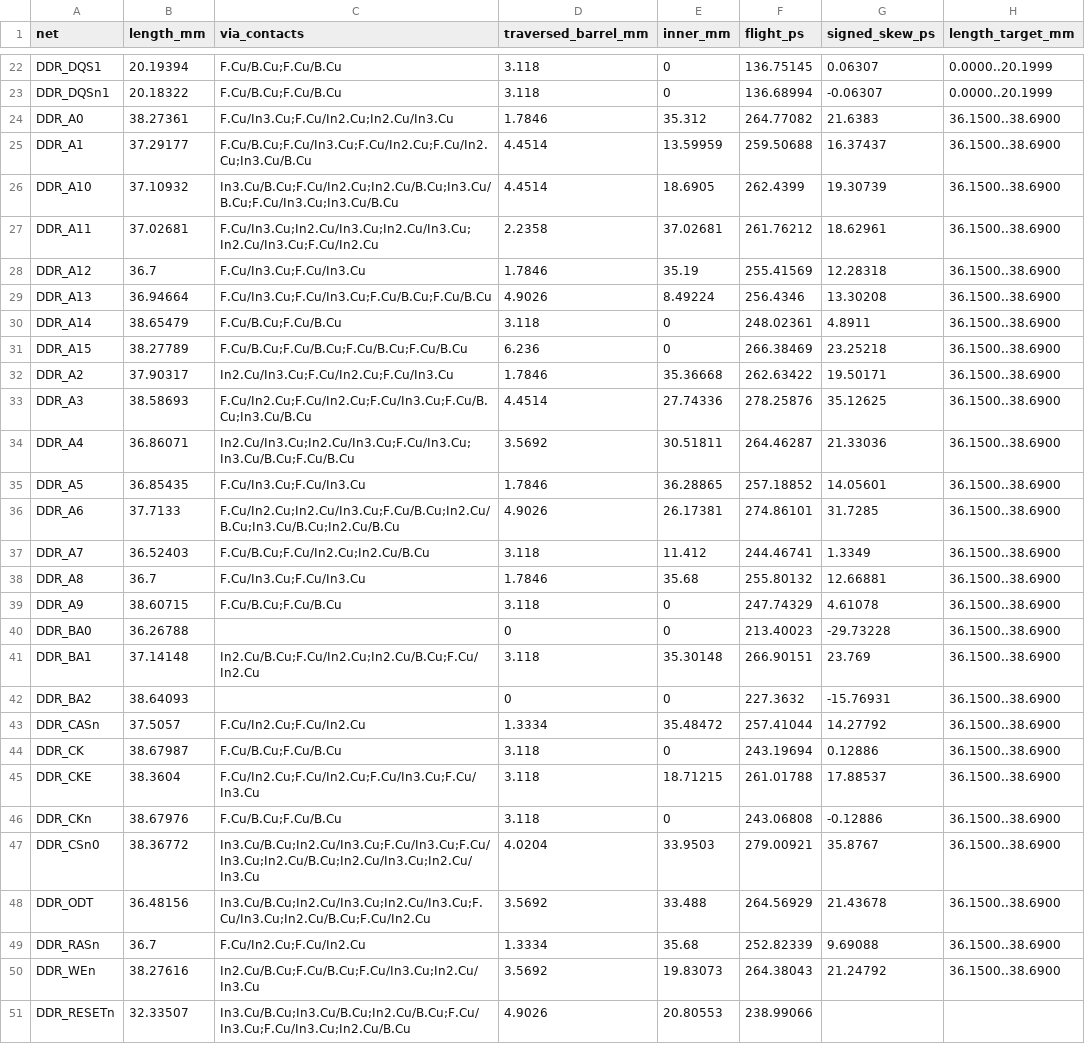
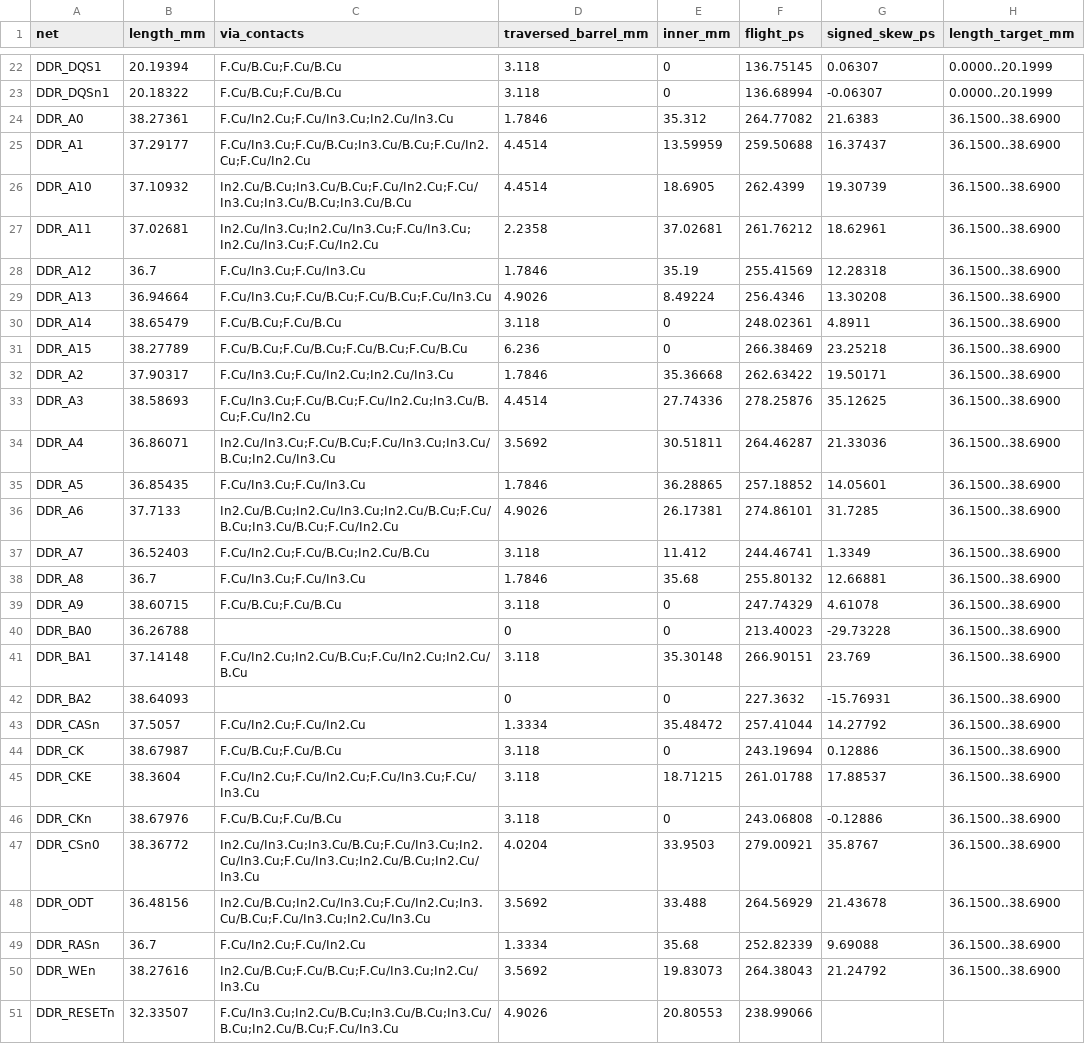
Before and after one commit to Abse2001/pixel-dash, a CSV file: module/timing.csv, drawn as a sheet; only a part is shown, gaps mark what is left out; the diff names each change by its address in the sheet, - before the commit and + after, or states it on an @@ line.

```diff
--- a/module/timing.csv
+++ b/module/timing.csv
-C24 (via_contacts): F.Cu/In3.Cu;F.Cu/In2.Cu;In2.Cu/In3.Cu
+C24 (via_contacts): F.Cu/In2.Cu;F.Cu/In3.Cu;In2.Cu/In3.Cu
-C25 (via_contacts): F.Cu/B.Cu;F.Cu/In3.Cu;F.Cu/In2.Cu;F.Cu/In2.Cu;In3.Cu/B.Cu
+C25 (via_contacts): F.Cu/In3.Cu;F.Cu/B.Cu;In3.Cu/B.Cu;F.Cu/In2.Cu;F.Cu/In2.Cu
-C26 (via_contacts): In3.Cu/B.Cu;F.Cu/In2.Cu;In2.Cu/B.Cu;In3.Cu/B.Cu;F.Cu/In3.Cu;In3.Cu/B.Cu
+C26 (via_contacts): In2.Cu/B.Cu;In3.Cu/B.Cu;F.Cu/In2.Cu;F.Cu/In3.Cu;In3.Cu/B.Cu;In3.Cu/B.Cu
-C27 (via_contacts): F.Cu/In3.Cu;In2.Cu/In3.Cu;In2.Cu/In3.Cu;In2.Cu/In3.Cu;F.Cu/In2.Cu
+C27 (via_contacts): In2.Cu/In3.Cu;In2.Cu/In3.Cu;F.Cu/In3.Cu;In2.Cu/In3.Cu;F.Cu/In2.Cu
-C29 (via_contacts): F.Cu/In3.Cu;F.Cu/In3.Cu;F.Cu/B.Cu;F.Cu/B.Cu
+C29 (via_contacts): F.Cu/In3.Cu;F.Cu/B.Cu;F.Cu/B.Cu;F.Cu/In3.Cu
-C32 (via_contacts): In2.Cu/In3.Cu;F.Cu/In2.Cu;F.Cu/In3.Cu
+C32 (via_contacts): F.Cu/In3.Cu;F.Cu/In2.Cu;In2.Cu/In3.Cu
-C33 (via_contacts): F.Cu/In2.Cu;F.Cu/In2.Cu;F.Cu/In3.Cu;F.Cu/B.Cu;In3.Cu/B.Cu
+C33 (via_contacts): F.Cu/In3.Cu;F.Cu/B.Cu;F.Cu/In2.Cu;In3.Cu/B.Cu;F.Cu/In2.Cu
-C34 (via_contacts): In2.Cu/In3.Cu;In2.Cu/In3.Cu;F.Cu/In3.Cu;In3.Cu/B.Cu;F.Cu/B.Cu
+C34 (via_contacts): In2.Cu/In3.Cu;F.Cu/B.Cu;F.Cu/In3.Cu;In3.Cu/B.Cu;In2.Cu/In3.Cu
-C36 (via_contacts): F.Cu/In2.Cu;In2.Cu/In3.Cu;F.Cu/B.Cu;In2.Cu/B.Cu;In3.Cu/B.Cu;In2.Cu/B.Cu
+C36 (via_contacts): In2.Cu/B.Cu;In2.Cu/In3.Cu;In2.Cu/B.Cu;F.Cu/B.Cu;In3.Cu/B.Cu;F.Cu/In2.Cu
-C37 (via_contacts): F.Cu/B.Cu;F.Cu/In2.Cu;In2.Cu/B.Cu
+C37 (via_contacts): F.Cu/In2.Cu;F.Cu/B.Cu;In2.Cu/B.Cu
-C41 (via_contacts): In2.Cu/B.Cu;F.Cu/In2.Cu;In2.Cu/B.Cu;F.Cu/In2.Cu
+C41 (via_contacts): F.Cu/In2.Cu;In2.Cu/B.Cu;F.Cu/In2.Cu;In2.Cu/B.Cu
-C47 (via_contacts): In3.Cu/B.Cu;In2.Cu/In3.Cu;F.Cu/In3.Cu;F.Cu/In3.Cu;In2.Cu/B.Cu;In2.Cu/In3.Cu;In2.Cu/In3.Cu
+C47 (via_contacts): In2.Cu/In3.Cu;In3.Cu/B.Cu;F.Cu/In3.Cu;In2.Cu/In3.Cu;F.Cu/In3.Cu;In2.Cu/B.Cu;In2.Cu/In3.Cu
-C48 (via_contacts): In3.Cu/B.Cu;In2.Cu/In3.Cu;In2.Cu/In3.Cu;F.Cu/In3.Cu;In2.Cu/B.Cu;F.Cu/In2.Cu
+C48 (via_contacts): In2.Cu/B.Cu;In2.Cu/In3.Cu;F.Cu/In2.Cu;In3.Cu/B.Cu;F.Cu/In3.Cu;In2.Cu/In3.Cu
-C51 (via_contacts): In3.Cu/B.Cu;In3.Cu/B.Cu;In2.Cu/B.Cu;F.Cu/In3.Cu;F.Cu/In3.Cu;In2.Cu/B.Cu
+C51 (via_contacts): F.Cu/In3.Cu;In2.Cu/B.Cu;In3.Cu/B.Cu;In3.Cu/B.Cu;In2.Cu/B.Cu;F.Cu/In3.Cu
```
Also changed, not shown: module/via-map.csv, 6 other files.
